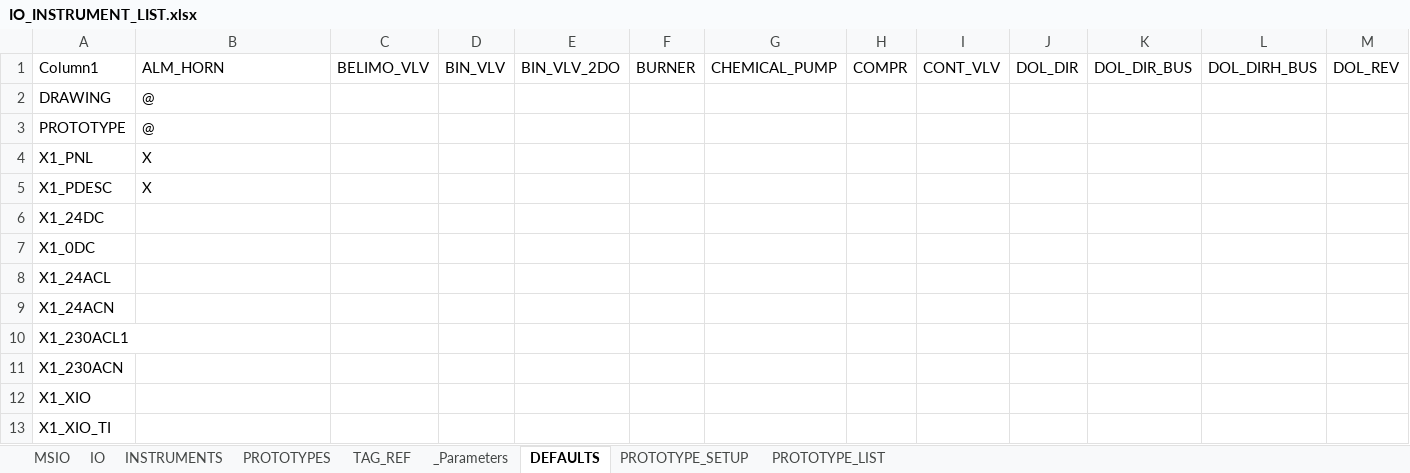
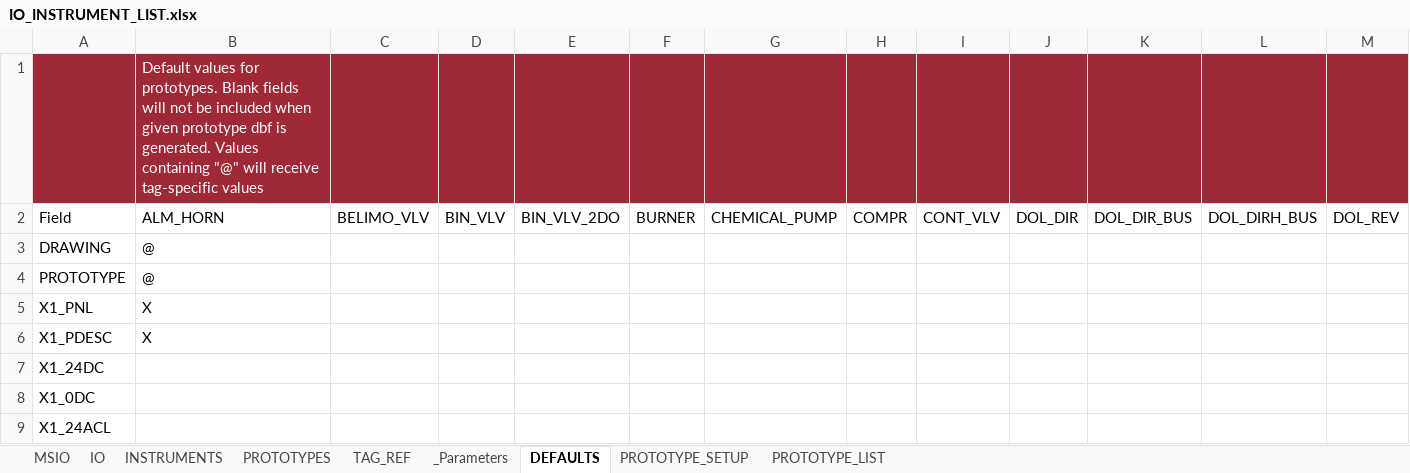
Before and after one commit to davh565/autoProto, an Excel workbook: IO_INSTRUMENT_LIST.xlsx, sheet DEFAULTS, drawn as a sheet; only a part is shown; the shorter side is filled out with more unchanged rows; values as stored, in another font and other column widths than the file's, no borders; table styles not drawn; addresses are those after the commit; rows hold the shown columns only; the diff names each change by its address in the sheet, - before the commit and + after, or states it on an @@ line.

Commit message:
pull data from sheet

```diff
--- a/IO_INSTRUMENT_LIST.xlsx (sheet DEFAULTS)
+++ b/IO_INSTRUMENT_LIST.xlsx (sheet DEFAULTS)
+row 1:  | Default values for prototypes. Blank fields will not be included when given prototype dbf is generated. Values containing "@" will receive tag-specific values
-A2: Column1
+A2: Field
```
Also changed, not shown: charts or pictures, 1 other file.
